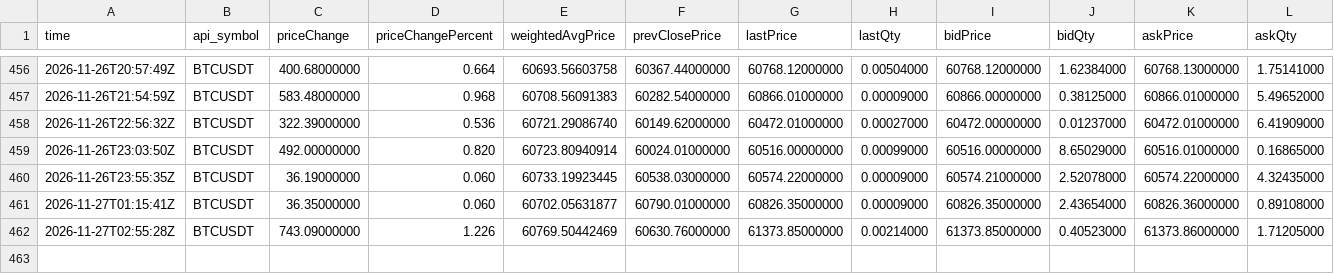
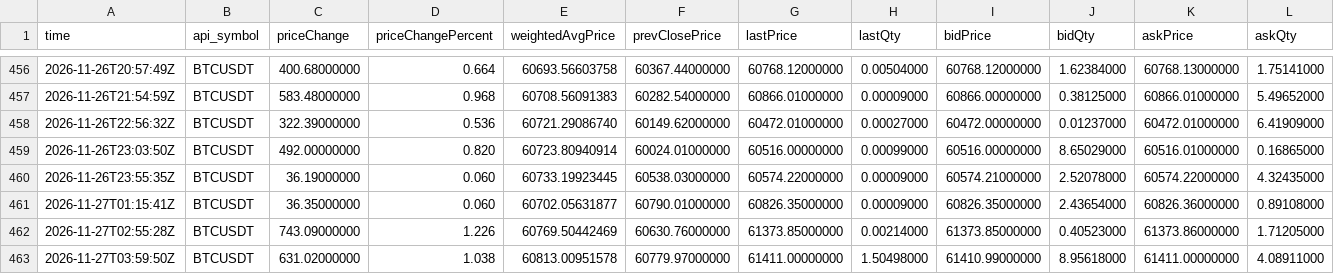
Before and after one commit to naoki6154-jpg/xrp-forecast, a CSV file: data/raw/jp_relay/binance_spot_24h_btc.csv, drawn as a sheet; only a part is shown, gaps mark what is left out; rows hold the shown columns only; the diff names each change by its address in the sheet, - before the commit and + after, or states it on an @@ line.

```diff
--- a/data/raw/jp_relay/binance_spot_24h_btc.csv
+++ b/data/raw/jp_relay/binance_spot_24h_btc.csv
+row 463: 2026-11-27T03:59:50Z | BTCUSDT | 631.02000000 | 1.038 | 60813.00951578 | 60779.97000000 | 61411.00000000 | 1.50498000 | 61410.99000000 | 8.95618000 | 61411.00000000 | 4.08911000
```
Also changed, not shown: data/raw/jp_relay/binance_oi_hist_1h_btc.csv, data/raw/jp_relay/binance_oi_hist_1h_xrp.csv, 30 other files.
